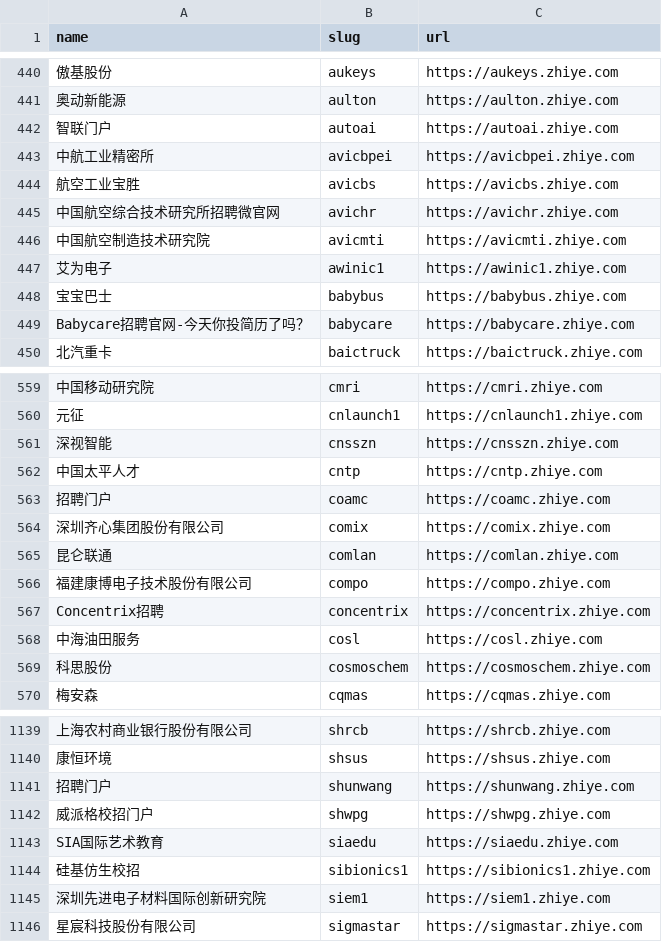
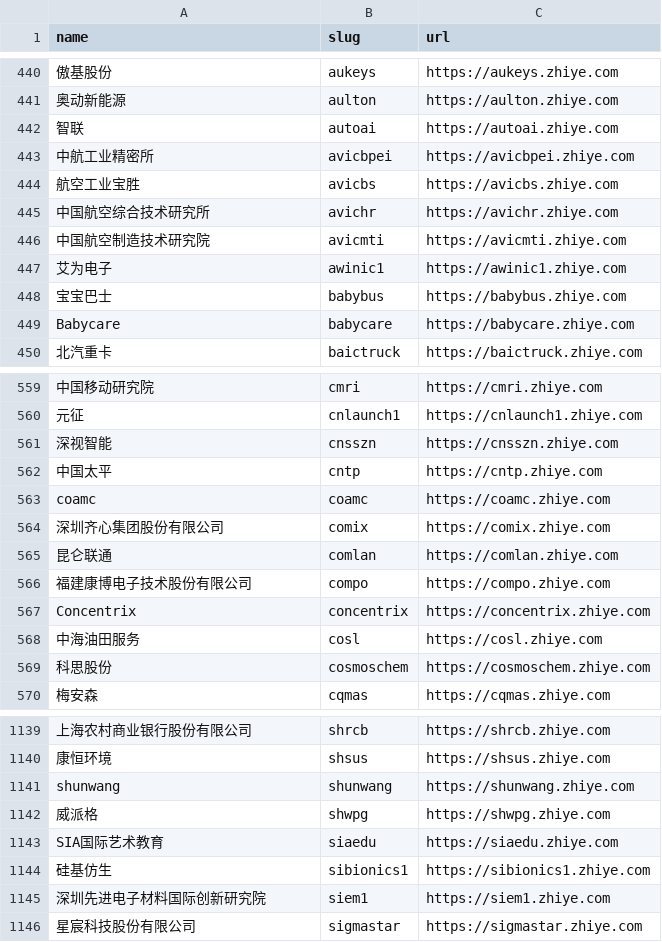
Before and after one commit to kalil0321/ats-scrapers, a CSV file: ats-companies/beisen.csv, drawn as a sheet; only a part is shown, gaps mark what is left out; the diff covers the shown part only; the diff names each change by its address in the sheet, - before the commit and + after, or states it on an @@ line.

```diff
--- a/ats-companies/beisen.csv
+++ b/ats-companies/beisen.csv
-A442 (name): 智联门户
+A442 (name): 智联
-A445 (name): 中国航空综合技术研究所招聘微官网
+A445 (name): 中国航空综合技术研究所
-A449 (name): Babycare招聘官网-今天你投简历了吗？
+A449 (name): Babycare
-A562 (name): 中国太平人才
+A562 (name): 中国太平
-A563 (name): 招聘门户
+A563 (name): coamc
-A567 (name): Concentrix招聘
+A567 (name): Concentrix
-A1141 (name): 招聘门户
+A1141 (name): shunwang
-A1142 (name): 威派格校招门户
+A1142 (name): 威派格
-A1144 (name): 硅基仿生校招
+A1144 (name): 硅基仿生
```
Also changed, not shown: 1 removed row and 67 edited cells elsewhere in this file.
